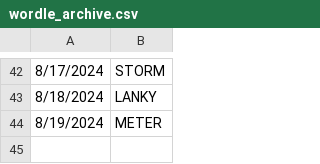
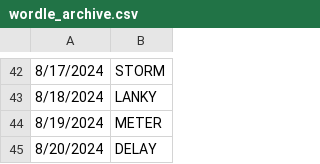
Before and after one commit to deda-72/WORDLE-archive, a CSV file: wordle_archive.csv, drawn as a sheet; only a part is shown, gaps mark what is left out.

Commit message:
Update wordle_archive.csv

```diff
--- a/wordle_archive.csv
+++ b/wordle_archive.csv
@@ -44 +44,2 @@
 8/19/2024,METER
+8/20/2024,DELAY
```
